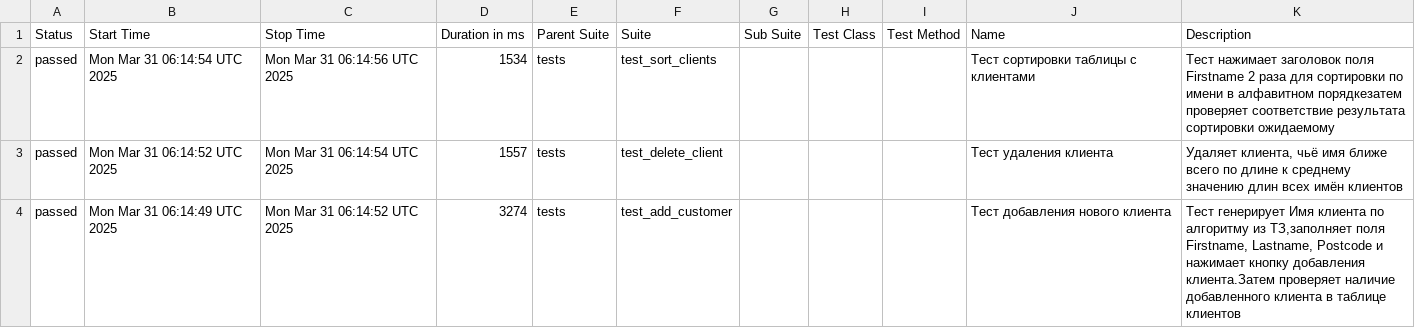
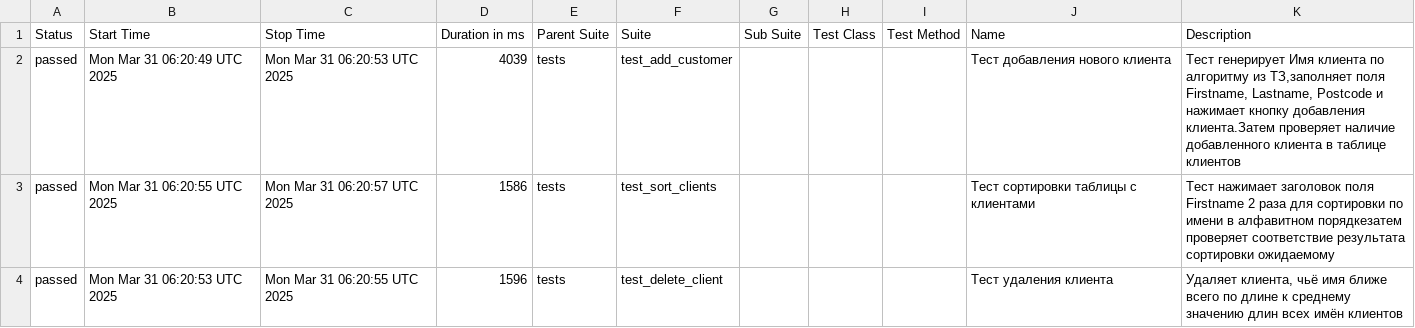
Before and after one commit to KAMKillJoy/SimSdetUI, a CSV file: data/suites.csv, drawn as a sheet.

```diff
--- a/data/suites.csv
+++ b/data/suites.csv
@@ -1,4 +1,4 @@
 "Status","Start Time","Stop Time","Duration in ms","Parent Suite","Suite","Sub Suite","Test Class","Test Method","Name","Description"
-"passed","Mon Mar 31 06:14:54 UTC 2025","Mon Mar 31 06:14:56 UTC 2025","1534","tests","test_sort_clients","","","","Тест сортировки таблицы с клиентами","Тест нажимает заголовок поля Firstname 2 раза для сортировки по имени в алфавитном порядкезатем проверяет соответствие результата сортировки ожидаемому"
-"passed","Mon Mar 31 06:14:52 UTC 2025","Mon Mar 31 06:14:54 UTC 2025","1557","tests","test_delete_client","","","","Тест удаления клиента","Удаляет клиента, чьё имя ближе всего по длине к среднему значению длин всех имён клиентов"
-"passed","Mon Mar 31 06:14:49 UTC 2025","Mon Mar 31 06:14:52 UTC 2025","3274","tests","test_add_customer","","","","Тест добавления нового клиента","Тест генерирует Имя клиента по алгоритму из ТЗ,заполняет поля Firstname, Lastname, Postcode и нажимает кнопку добавления клиента.Затем проверяет наличие добавленного клиента в таблице клиентов"
+"passed","Mon Mar 31 06:20:49 UTC 2025","Mon Mar 31 06:20:53 UTC 2025","4039","tests","test_add_customer","","","","Тест добавления нового клиента","Тест генерирует Имя клиента по алгоритму из ТЗ,заполняет поля Firstname, Lastname, Postcode и нажимает кнопку добавления клиента.Затем проверяет наличие добавленного клиента в таблице клиентов"
+"passed","Mon Mar 31 06:20:55 UTC 2025","Mon Mar 31 06:20:57 UTC 2025","1586","tests","test_sort_clients","","","","Тест сортировки таблицы с клиентами","Тест нажимает заголовок поля Firstname 2 раза для сортировки по имени в алфавитном порядкезатем проверяет соответствие результата сортировки ожидаемому"
+"passed","Mon Mar 31 06:20:53 UTC 2025","Mon Mar 31 06:20:55 UTC 2025","1596","tests","test_delete_client","","","","Тест удаления клиента","Удаляет клиента, чьё имя ближе всего по длине к среднему значению длин всех имён клиентов"
```
Also changed, not shown: data/behaviors.csv, 20 other files.
